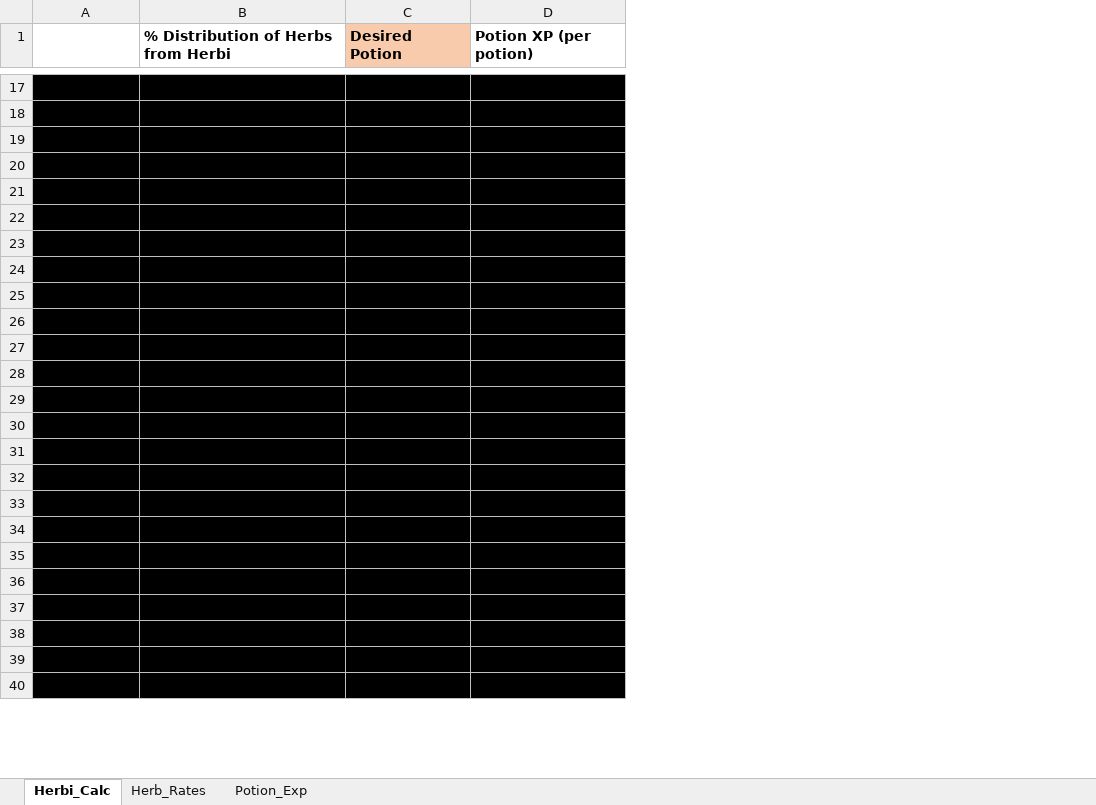
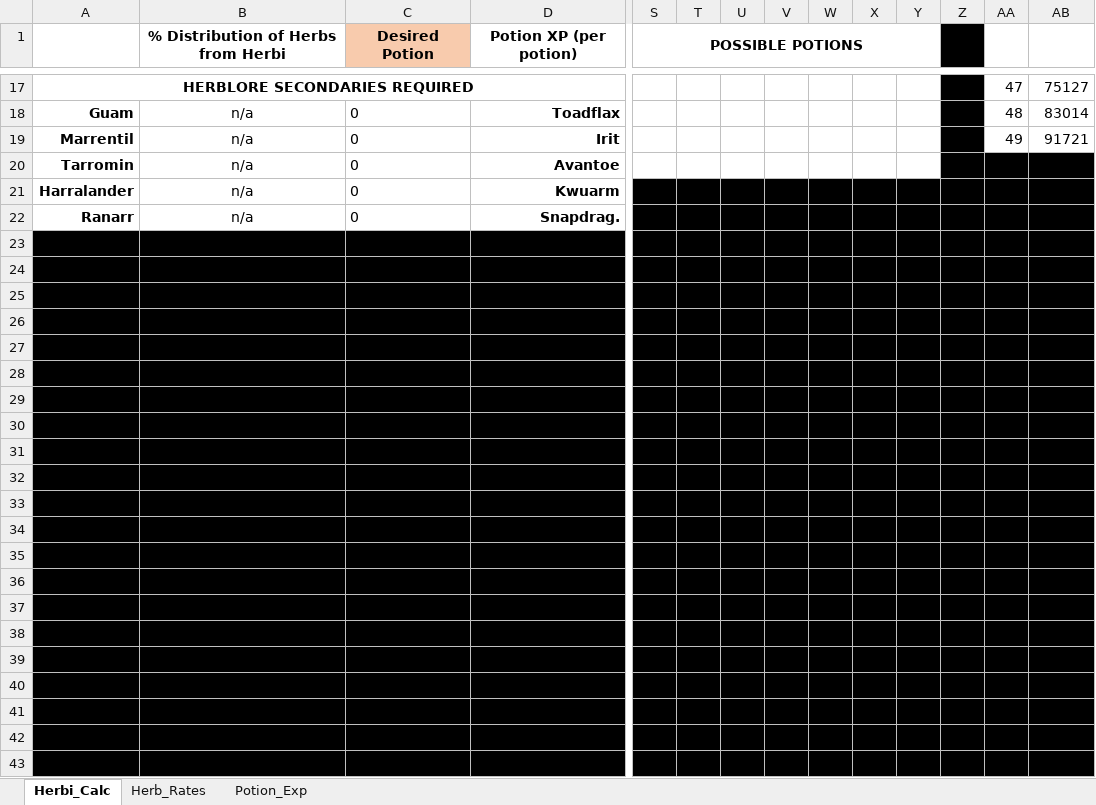
Before and after one commit to ian-zukowski/Herbiboar_Calculator, an Excel workbook: Herbiboar.xlsx, sheet Herbi_Calc, drawn as a sheet; only a part is shown, gaps mark what is left out; values as stored, in another font and other column widths than the file's, no borders; removed rows and columns are numbered as before the commit, all else as after; rows hold the shown columns only; the diff covers the shown part only; the diff names each change by its address in the sheet, - before the commit and + after, or states it on an @@ line.

Commit message:
Herblore calculator from herbiboar

```diff
--- a/Herbiboar.xlsx (sheet Herbi_Calc)
+++ b/Herbiboar.xlsx (sheet Herbi_Calc)
@@ column S (POSSIBLE POTIONS) unhidden, empty @@
@@ column T unhidden, empty @@
@@ column U unhidden, empty @@
@@ column V unhidden, empty @@
@@ column W unhidden, empty @@
@@ column X unhidden, empty @@
@@ column Y unhidden, empty @@
@@ column Z unhidden, empty @@
@@ column AA unhidden, row 17: 47; rows 23-43: 53 | 54 | 55 | 56 | 57 | 58 | 59 | 60 | 61 | 62 | 63 | 64 | 65 | 66 | 67 | 68 | 69 | 70 | 71 | 72 | 73 @@
@@ column AB unhidden, row 17: 75127; rows 23-43: 136594 | 150872 | 166636 | 184040 | 203254 | 224466 | 247886 | 273742 | 302288 | 333804 | 368599 | 407015 | 449428 | 496254 | 547953 | 605032 | 668051 | 737627 | 814445 | 899257 | 992895 @@
-B1:D1 alignment: left
+B1:D1 alignment: center
-row 17: (empty)
+row 17: HERBLORE SECONDARIES REQUIRED |  |  |  |  |  |  |  |  |  |  |  | 47 | 75127
-A17:D17 fill: #000000
+A17:D17 fill: none
+A17:I17 merged
-row 18: (empty)
-row 19: (empty)
+row 18: Guam | n/a | 0 | Toadflax |  |  |  |  |  |  |  |  | 48 | 83014
+row 19: Marrentil | n/a | 0 | Irit |  |  |  |  |  |  |  |  | 49 | 91721
+row 20: Tarromin | n/a | 0 | Avantoe |  |  |  |  |  |  |  |  | 50 | 101333
+row 21: Harralander | n/a | 0 | Kwuarm |  |  |  |  |  |  |  |  | 51 | 111945
+row 22: Ranarr | n/a | 0 | Snapdrag. |  |  |  |  |  |  |  |  | 52 | 123660
-row 23: (empty)
+row 23:  |  |  |  |  |  |  |  |  |  |  |  | 53 | 136594
-row 24: (empty)
+row 24:  |  |  |  |  |  |  |  |  |  |  |  | 54 | 150872
-row 25: (empty)
+row 25:  |  |  |  |  |  |  |  |  |  |  |  | 55 | 166636
-row 26: (empty)
+row 26:  |  |  |  |  |  |  |  |  |  |  |  | 56 | 184040
-row 27: (empty)
+row 27:  |  |  |  |  |  |  |  |  |  |  |  | 57 | 203254
-row 28: (empty)
+row 28:  |  |  |  |  |  |  |  |  |  |  |  | 58 | 224466
-row 29: (empty)
+row 29:  |  |  |  |  |  |  |  |  |  |  |  | 59 | 247886
-row 30: (empty)
+row 30:  |  |  |  |  |  |  |  |  |  |  |  | 60 | 273742
-row 31: (empty)
+row 31:  |  |  |  |  |  |  |  |  |  |  |  | 61 | 302288
-row 32: (empty)
+row 32:  |  |  |  |  |  |  |  |  |  |  |  | 62 | 333804
-row 33: (empty)
+row 33:  |  |  |  |  |  |  |  |  |  |  |  | 63 | 368599
-row 34: (empty)
+row 34:  |  |  |  |  |  |  |  |  |  |  |  | 64 | 407015
-row 35: (empty)
+row 35:  |  |  |  |  |  |  |  |  |  |  |  | 65 | 449428
-row 36: (empty)
+row 36:  |  |  |  |  |  |  |  |  |  |  |  | 66 | 496254
-row 37: (empty)
+row 37:  |  |  |  |  |  |  |  |  |  |  |  | 67 | 547953
-row 38: (empty)
+row 38:  |  |  |  |  |  |  |  |  |  |  |  | 68 | 605032
-row 39: (empty)
+row 39:  |  |  |  |  |  |  |  |  |  |  |  | 69 | 668051
-row 40: (empty)
+row 40:  |  |  |  |  |  |  |  |  |  |  |  | 70 | 737627
-row 41: (empty)
+row 41:  |  |  |  |  |  |  |  |  |  |  |  | 71 | 814445
-row 42: (empty)
+row 42:  |  |  |  |  |  |  |  |  |  |  |  | 72 | 899257
-row 43: (empty)
+row 43:  |  |  |  |  |  |  |  |  |  |  |  | 73 | 992895
```
Also changed, not shown: 3 removed rows, 105 edited cells and cell formats elsewhere in this sheet.
